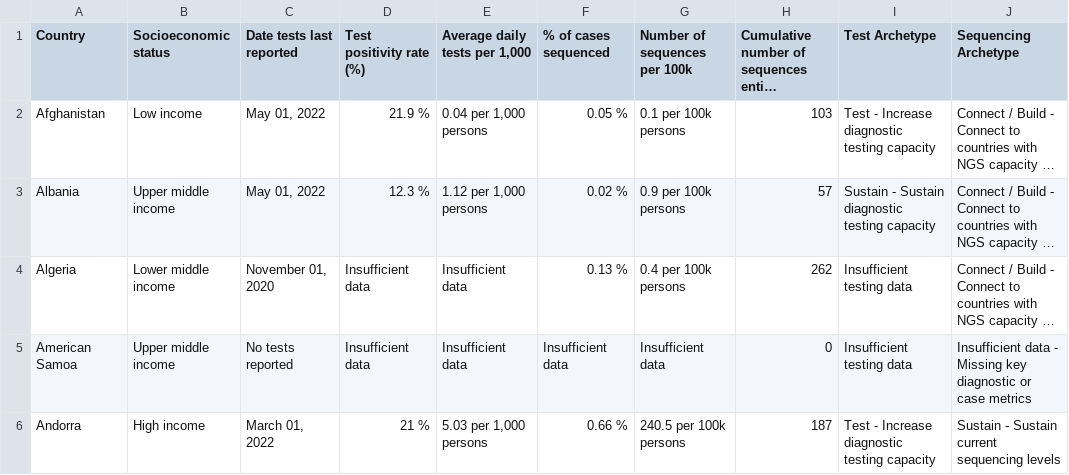
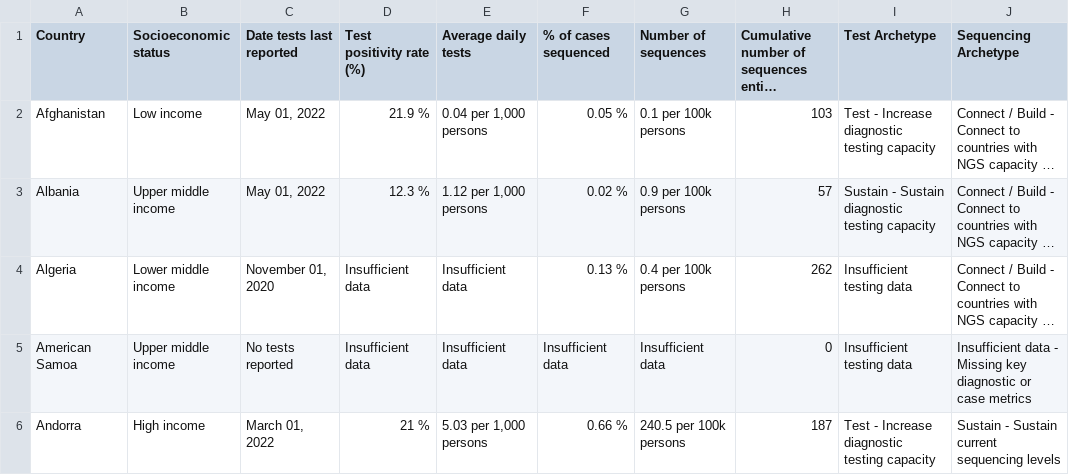
Before and after one commit to PandemicPreventionInstitute/NGS-Capacity-map, a CSV file: data/NGS_Data_Tables/May_2022/public/clean_dataset.csv, drawn as a sheet; only a part is shown; long unchanged cells end in …; the diff names each change by its address in the sheet, - before the commit and + after, or states it on an @@ line.

Commit message:
fixed column headers

```diff
--- a/data/NGS_Data_Tables/May_2022/public/clean_dataset.csv
+++ b/data/NGS_Data_Tables/May_2022/public/clean_dataset.csv
-E1: Average daily tests per 1,000
+E1: Average daily tests
-G1: Number of sequences per 100k
+G1: Number of sequences
```
Also changed, not shown: 1 other file.
